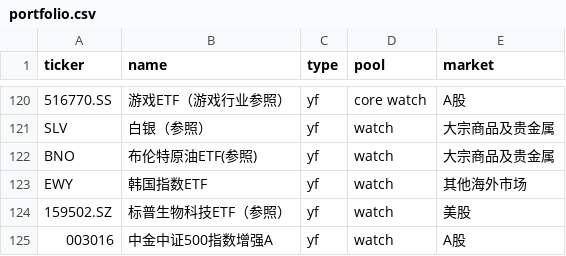
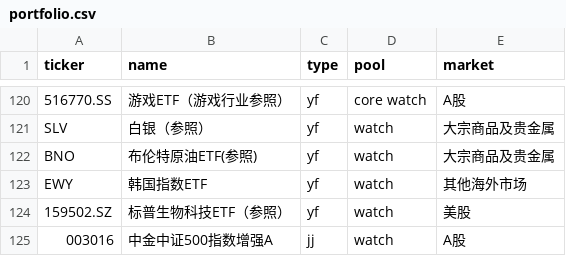
Before and after one commit to Johonzheng/mechanical-asset-monitor, a CSV file: portfolio.csv, drawn as a sheet; only a part is shown, gaps mark what is left out.

Commit message:
Update portfolio.csv

```diff
--- a/portfolio.csv
+++ b/portfolio.csv
@@ -124,2 +124,2 @@ EWY,韩国指数ETF,yf,watch,其他海外市场
 159502.SZ,标普生物科技ETF（参照）,yf,watch,美股
-003016,中金中证500指数增强A,yf,watch,A股
+003016,中金中证500指数增强A,jj,watch,A股
```
